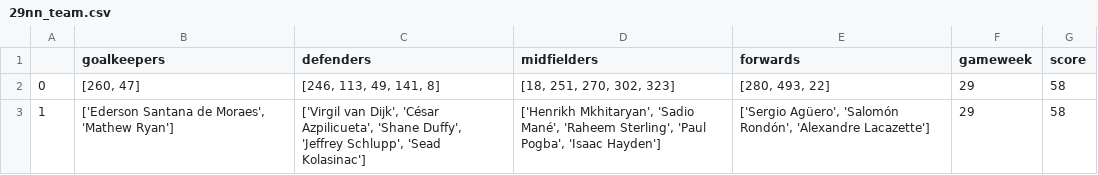
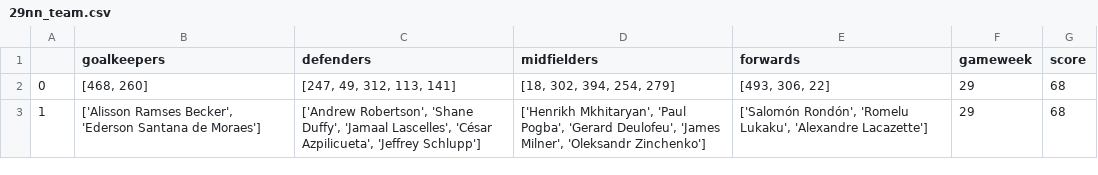
Before and after one commit to ashritaraman/Fantasy-Football-Recommender, a CSV file: Fantasy-Premier-League-master/data/2018-19/players/29nn_team.csv, drawn as a sheet.

```diff
--- a/Fantasy-Premier-League-master/data/2018-19/players/29nn_team.csv
+++ b/Fantasy-Premier-League-master/data/2018-19/players/29nn_team.csv
@@ -1,3 +1,3 @@
 ,goalkeepers,defenders,midfielders,forwards,gameweek,score
-0,"[260, 47]","[246, 113, 49, 141, 8]","[18, 251, 270, 302, 323]","[280, 493, 22]",29,58
-1,"['Ederson Santana de Moraes', 'Mathew Ryan']","['Virgil van Dijk', 'César Azpilicueta', 'Shane Duffy', 'Jeffrey Schlupp', 'Sead Kolasinac']","['Henrikh Mkhitaryan', 'Sadio Mané', 'Raheem Sterling', 'Paul Pogba', 'Isaac Hayden']","['Sergio Agüero', 'Salomón Rondón', 'Alexandre Lacazette']",29,58
+0,"[468, 260]","[247, 49, 312, 113, 141]","[18, 302, 394, 254, 279]","[493, 306, 22]",29,68
+1,"['Alisson Ramses Becker', 'Ederson Santana de Moraes']","['Andrew Robertson', 'Shane Duffy', 'Jamaal Lascelles', 'César Azpilicueta', 'Jeffrey Schlupp']","['Henrikh Mkhitaryan', 'Paul Pogba', 'Gerard Deulofeu', 'James Milner', 'Oleksandr Zinchenko']","['Salomón Rondón', 'Romelu Lukaku', 'Alexandre Lacazette']",29,68
```
Also changed, not shown: Fantasy-Premier-League-master/data/2018-19/players/16nn_team.csv, Fantasy-Premier-League-master/data/2018-19/players/21nn_team.csv, 42 other files.
